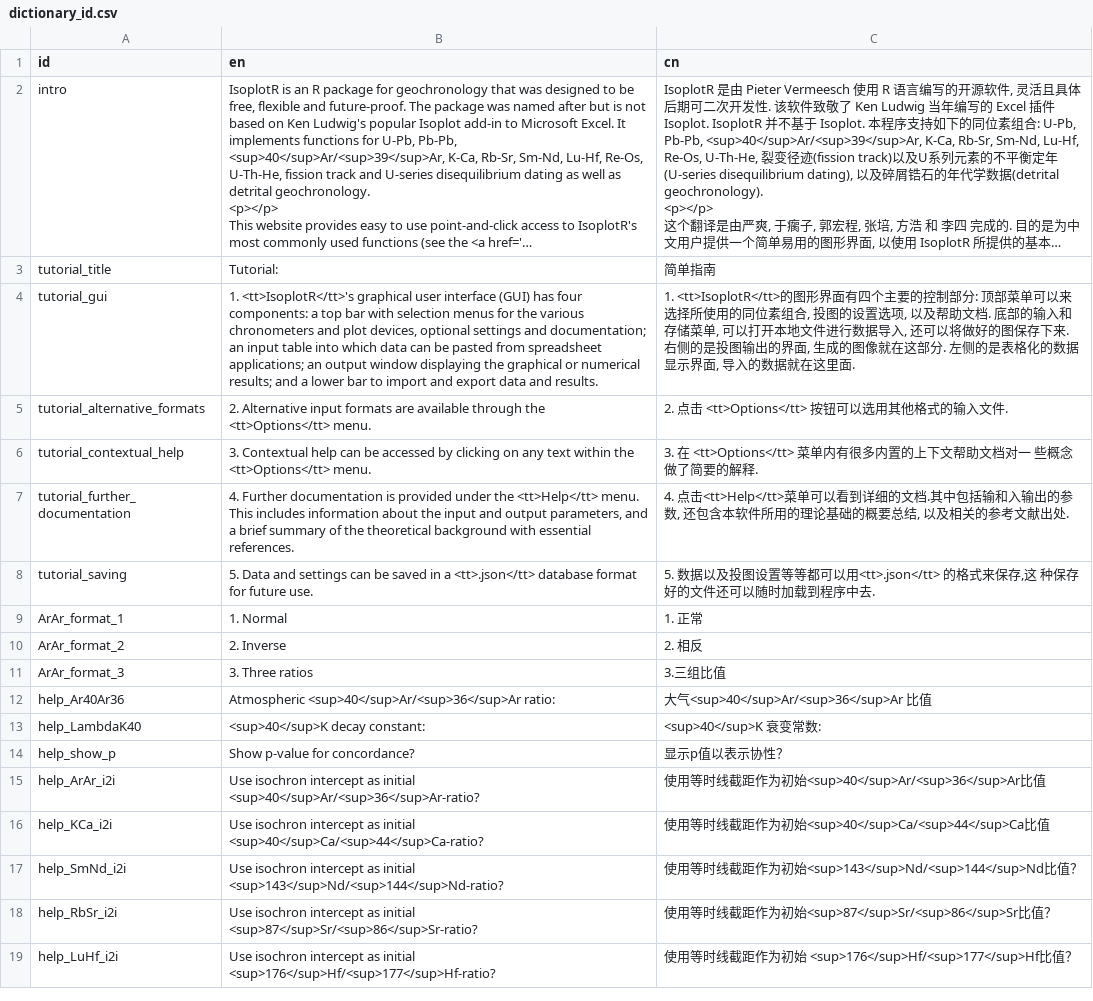
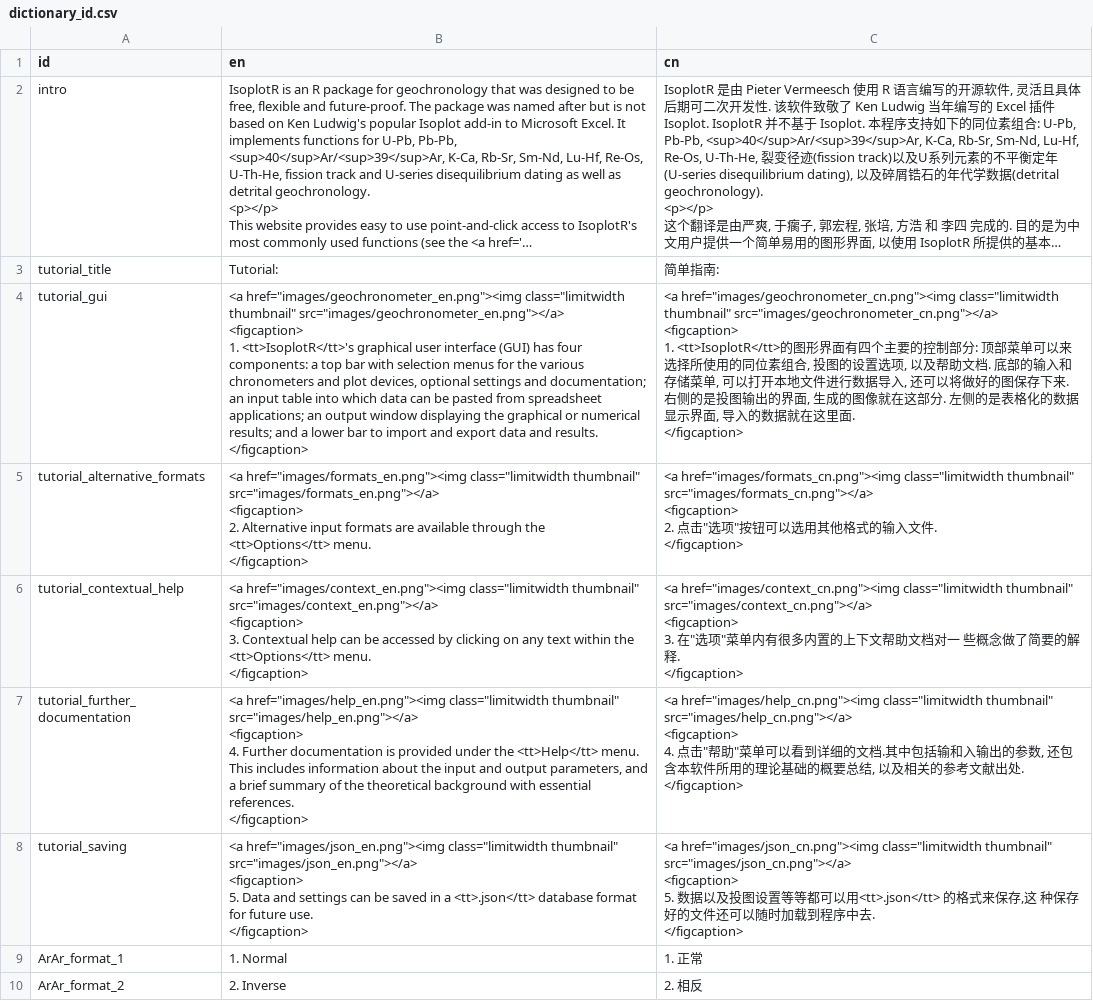
Before and after one commit to pvermees/IsoplotRgui, a CSV file: devel/dictionary_id.csv, drawn as a sheet; only a part is shown; the shorter side is filled out with more unchanged rows; long unchanged cells end in …; ↵ is a line break in a cell; the diff names each change by its address in the sheet, - before the commit and + after, or states it on an @@ line.

Commit message:
Updated images in the tutorial and welcome page.

```diff
--- a/devel/dictionary_id.csv
+++ b/devel/dictionary_id.csv
-C3 (cn): 简单指南
+C3 (cn): 简单指南:
-B4 (en): 1. <tt>IsoplotR</tt>'s graphical user interface (GUI) has four components: a top bar with selection menus for the various chronometers and plot devices, optional settings and documentation; an input table into which data can be pasted from spreadsheet applications; an output window displaying the graphical or numerical results; and a lower bar to import and export data and results.
+B4 (en): <a href="images/geochronometer_en.png"><img class="limitwidth thumbnail" src="images/geochronometer_en.png"></a> ↵ <figcaption> ↵ 1. <tt>IsoplotR</tt>'s graphical user interface (GUI) has four components: a top bar with selection menus for the various chronometers and plot devices, optional settings and documentation; an input table into which data can be pasted from spreadsheet applications; an output window displaying the graphical or numerical results; and a lower bar to import and export data and results. ↵ </figcaption>
-C4 (cn): 1. <tt>IsoplotR</tt>的图形界面有四个主要的控制部分: 顶部菜单可以来选择所使用的同位素组合, 投图的设置选项, 以及帮助文档. 底部的输入和存储菜单, 可以打开本地文件进行数据导入, 还可以将做好的图保存下来. 右侧的是投图输出的界面, 生成的图像就在这部分. 左侧的是表格化的数据显示界面, 导入的数据就在这里面.
+C4 (cn): <a href="images/geochronometer_cn.png"><img class="limitwidth thumbnail" src="images/geochronometer_cn.png"></a> ↵ <figcaption> ↵ 1. <tt>IsoplotR</tt>的图形界面有四个主要的控制部分: 顶部菜单可以来选择所使用的同位素组合, 投图的设置选项, 以及帮助文档. 底部的输入和存储菜单, 可以打开本地文件进行数据导入, 还可以将做好的图保存下来. 右侧的是投图输出的界面, 生成的图像就在这部分. 左侧的是表格化的数据显示界面, 导入的数据就在这里面. ↵ </figcaption>
-B5 (en): 2. Alternative input formats are available through the <tt>Options</tt> menu.
+B5 (en): <a href="images/formats_en.png"><img class="limitwidth thumbnail" src="images/formats_en.png"></a> ↵ <figcaption> ↵ 2. Alternative input formats are available through the <tt>Options</tt> menu. ↵ </figcaption>
-C5 (cn): 2. 点击 <tt>Options</tt> 按钮可以选用其他格式的输入文件.
+C5 (cn): <a href="images/formats_cn.png"><img class="limitwidth thumbnail" src="images/formats_cn.png"></a> ↵ <figcaption> ↵ 2. 点击"选项"按钮可以选用其他格式的输入文件. ↵ </figcaption>
-B6 (en): 3. Contextual help can be accessed by clicking on any text within the <tt>Options</tt> menu.
+B6 (en): <a href="images/context_en.png"><img class="limitwidth thumbnail" src="images/context_en.png"></a> ↵ <figcaption> ↵ 3. Contextual help can be accessed by clicking on any text within the <tt>Options</tt> menu. ↵ </figcaption>
-C6 (cn): 3. 在 <tt>Options</tt> 菜单内有很多内置的上下文帮助文档对一 些概念做了简要的解释.
+C6 (cn): <a href="images/context_cn.png"><img class="limitwidth thumbnail" src="images/context_cn.png"></a> ↵ <figcaption> ↵ 3. 在"选项"菜单内有很多内置的上下文帮助文档对一 些概念做了简要的解释. ↵ </figcaption>
-B7 (en): 4. Further documentation is provided under the <tt>Help</tt> menu. This includes information about the input and output parameters, and a brief summary of the theoretical background with essential references.
+B7 (en): <a href="images/help_en.png"><img class="limitwidth thumbnail" src="images/help_en.png"></a> ↵ <figcaption> ↵ 4. Further documentation is provided under the <tt>Help</tt> menu. This includes information about the input and output parameters, and a brief summary of the theoretical background with essential references. ↵ </figcaption>
-C7 (cn): 4. 点击<tt>Help</tt>菜单可以看到详细的文档.其中包括输和入输出的参数, 还包含本软件所用的理论基础的概要总结, 以及相关的参考文献出处.
+C7 (cn): <a href="images/help_cn.png"><img class="limitwidth thumbnail" src="images/help_cn.png"></a> ↵ <figcaption> ↵ 4. 点击"帮助"菜单可以看到详细的文档.其中包括输和入输出的参数, 还包含本软件所用的理论基础的概要总结, 以及相关的参考文献出处. ↵ </figcaption>
-B8 (en): 5. Data and settings can be saved in a <tt>.json</tt> database format for future use.
+B8 (en): <a href="images/json_en.png"><img class="limitwidth thumbnail" src="images/json_en.png"></a> ↵ <figcaption> ↵ 5. Data and settings can be saved in a <tt>.json</tt> database format for future use. ↵ </figcaption>
-C8 (cn): 5. 数据以及投图设置等等都可以用<tt>.json</tt> 的格式来保存,这 种保存好的文件还可以随时加载到程序中去.
+C8 (cn): <a href="images/json_cn.png"><img class="limitwidth thumbnail" src="images/json_cn.png"></a> ↵ <figcaption> ↵ 5. 数据以及投图设置等等都可以用<tt>.json</tt> 的格式来保存,这 种保存好的文件还可以随时加载到程序中去. ↵ </figcaption>
```
Also changed, not shown: devel/home_id.csv, 24 other files.
